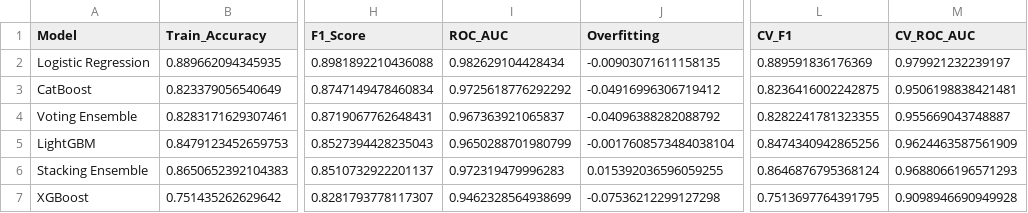
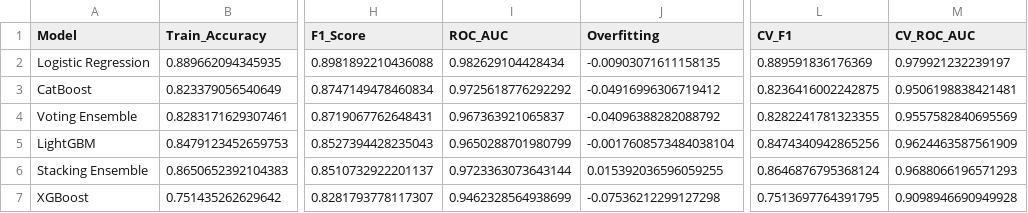
Before and after one commit to AbdullahEsha/cvd-implementation, a CSV file: cvd_results_20251225_013642/model_results_detailed.csv (was cvd_results_20251221_024140/model_results_detailed.csv), drawn as a sheet; only a part is shown, gaps mark what is left out; the diff names each change by its address in the sheet, - before the commit and + after, or states it on an @@ line.

```diff
--- a/cvd_results_20251221_024140/model_results_detailed.csv
+++ b/cvd_results_20251225_013642/model_results_detailed.csv
-M4 (CV_ROC_AUC): 0.955669043748887
+M4 (CV_ROC_AUC): 0.9557582840695569
-I6 (ROC_AUC): 0.972319479996283
+I6 (ROC_AUC): 0.9723363073643144
```
Also changed, not shown: catboost_info/time_left.tsv, 14 other files.
